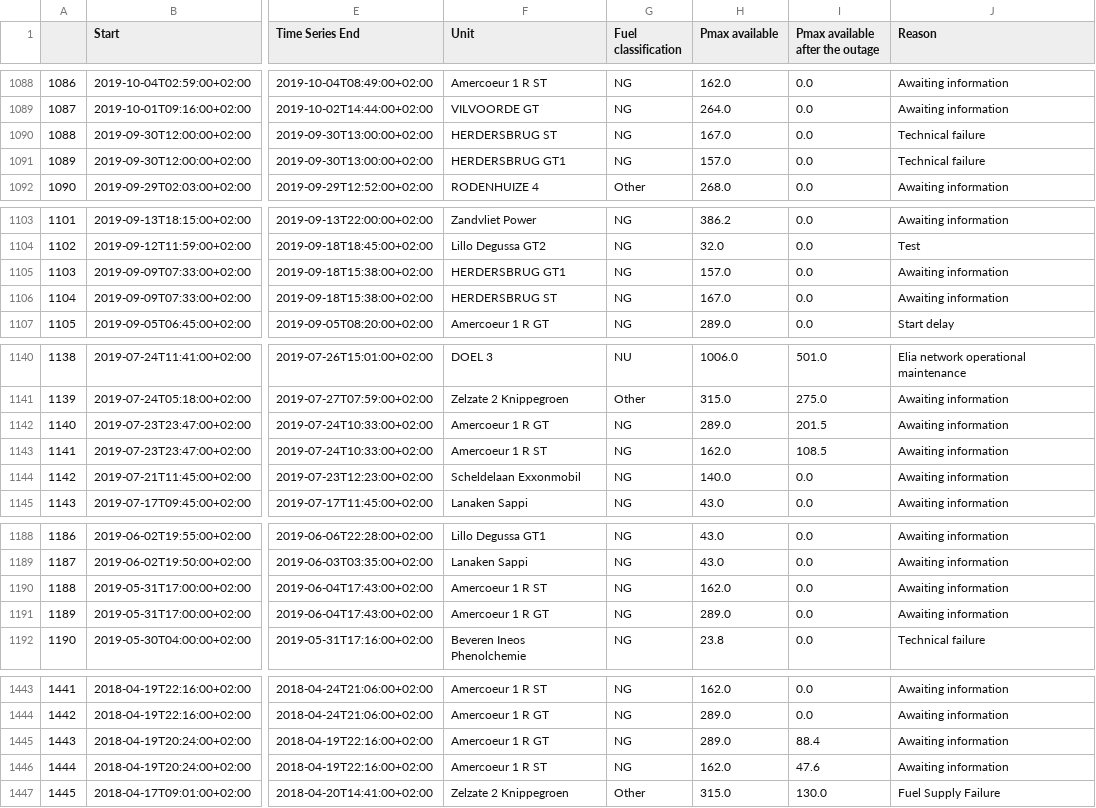
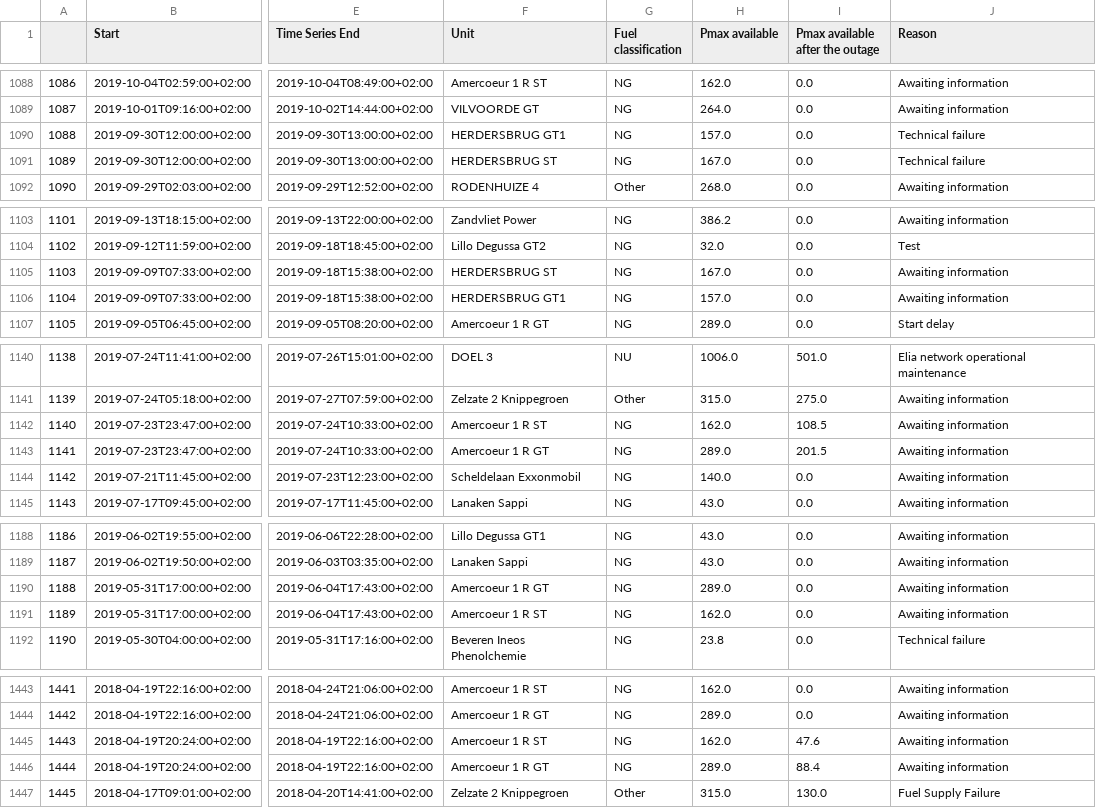
Before and after one commit to journinho/elia-opendata, a CSV file: Unplanned_unavailibilities.csv, drawn as a sheet; only a part is shown, gaps mark what is left out; the diff covers the shown part only; the diff names each change by its address in the sheet, - before the commit and + after, or states it on an @@ line.

```diff
--- a/Unplanned_unavailibilities.csv
+++ b/Unplanned_unavailibilities.csv
-F1090 (Unit): HERDERSBRUG ST
+F1090 (Unit): HERDERSBRUG GT1
-H1090 (Pmax available): 167.0
+H1090 (Pmax available): 157.0
-F1091 (Unit): HERDERSBRUG GT1
+F1091 (Unit): HERDERSBRUG ST
-H1091 (Pmax available): 157.0
+H1091 (Pmax available): 167.0
-F1105 (Unit): HERDERSBRUG GT1
+F1105 (Unit): HERDERSBRUG ST
-H1105 (Pmax available): 157.0
+H1105 (Pmax available): 167.0
-F1106 (Unit): HERDERSBRUG ST
+F1106 (Unit): HERDERSBRUG GT1
-H1106 (Pmax available): 167.0
+H1106 (Pmax available): 157.0
-F1142 (Unit): Amercoeur 1 R GT
+F1142 (Unit): Amercoeur 1 R ST
-H1142 (Pmax available): 289.0
+H1142 (Pmax available): 162.0
-I1142 (Pmax available after the outage): 201.5
+I1142 (Pmax available after the outage): 108.5
-F1143 (Unit): Amercoeur 1 R ST
+F1143 (Unit): Amercoeur 1 R GT
-H1143 (Pmax available): 162.0
+H1143 (Pmax available): 289.0
-I1143 (Pmax available after the outage): 108.5
+I1143 (Pmax available after the outage): 201.5
-F1190 (Unit): Amercoeur 1 R ST
+F1190 (Unit): Amercoeur 1 R GT
-H1190 (Pmax available): 162.0
+H1190 (Pmax available): 289.0
-F1191 (Unit): Amercoeur 1 R GT
+F1191 (Unit): Amercoeur 1 R ST
-H1191 (Pmax available): 289.0
+H1191 (Pmax available): 162.0
-F1445 (Unit): Amercoeur 1 R GT
+F1445 (Unit): Amercoeur 1 R ST
-H1445 (Pmax available): 289.0
+H1445 (Pmax available): 162.0
-I1445 (Pmax available after the outage): 88.4
+I1445 (Pmax available after the outage): 47.6
-F1446 (Unit): Amercoeur 1 R ST
+F1446 (Unit): Amercoeur 1 R GT
-H1446 (Pmax available): 162.0
+H1446 (Pmax available): 289.0
-I1446 (Pmax available after the outage): 47.6
+I1446 (Pmax available after the outage): 88.4
```
Also changed, not shown: 89 edited cells elsewhere in this file.
